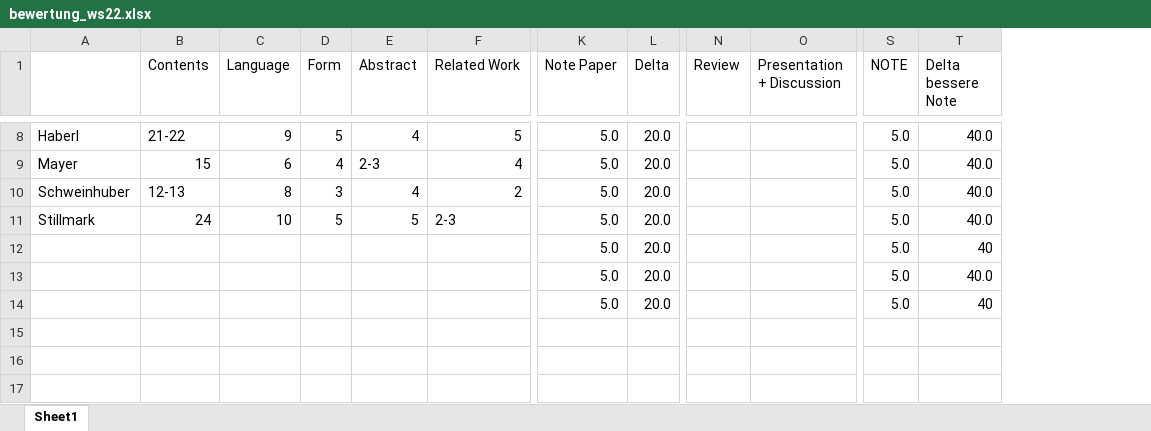
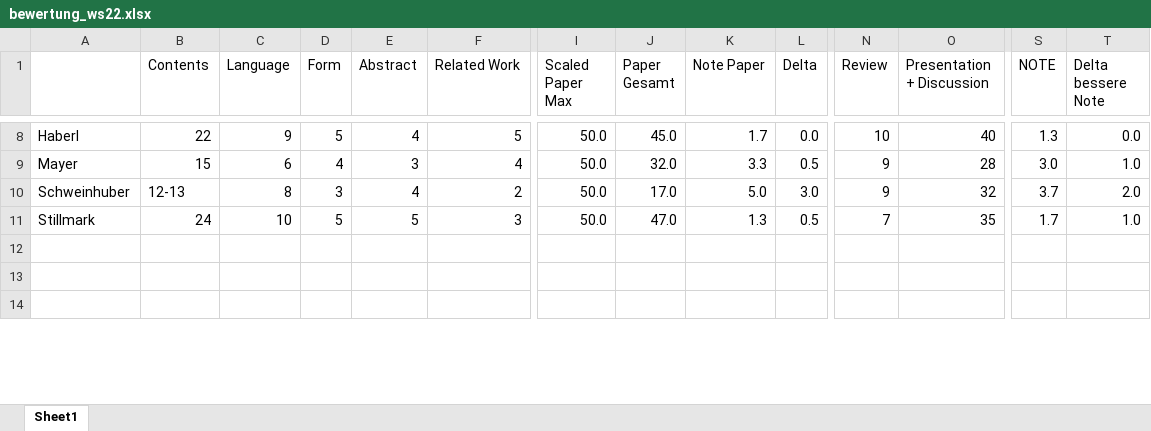
Before and after one commit to maxdos64/Seminars22, an Excel workbook: bewertung_ws22.xlsx, sheet Sheet1, drawn as a sheet; only a part is shown, gaps mark what is left out; values as stored, in another font and other column widths than the file's, no cell formats; removed rows and columns are numbered as before the commit, all else as after; rows hold the shown columns only; the diff covers the shown part only; the diff names each change by its address in the sheet, - before the commit and + after, or states it on an @@ line.

```diff
--- a/bewertung_ws22.xlsx (sheet Sheet1)
+++ b/bewertung_ws22.xlsx (sheet Sheet1)
@@ column I (Scaled Paper Max) unhidden, rows 8-11: all 50.0 @@
@@ column J (Paper Gesamt) unhidden, rows 8-11: 45.0 | 32.0 | 17.0 | 47.0 @@
-B8 (Contents): 21-22
+B8 (Contents): 22
-K8 (Note Paper): 5.0
+K8 (Note Paper): 1.7
-L8 (Delta): 20.0
+L8 (Delta): 0.0
-N8 (Review): (empty)
+N8 (Review): 10
-O8 (Presentation + Discussion): (empty)
+O8 (Presentation + Discussion): 40
-S8 (NOTE): 5.0
+S8 (NOTE): 1.3
-T8 (Delta bessere Note): 40.0
+T8 (Delta bessere Note): 0.0
-E9 (Abstract): 2-3
+E9 (Abstract): 3
-K9 (Note Paper): 5.0
+K9 (Note Paper): 3.3
-L9 (Delta): 20.0
+L9 (Delta): 0.5
-N9:N10 (Review): (empty)
+N9:N10 (Review): 9
-O9 (Presentation + Discussion): (empty)
+O9 (Presentation + Discussion): 28
-S9 (NOTE): 5.0
+S9 (NOTE): 3.0
-T9 (Delta bessere Note): 40.0
+T9 (Delta bessere Note): 1.0
-L10 (Delta): 20.0
+L10 (Delta): 3.0
-O10 (Presentation + Discussion): (empty)
+O10 (Presentation + Discussion): 32
-S10 (NOTE): 5.0
+S10 (NOTE): 3.7
-T10 (Delta bessere Note): 40.0
+T10 (Delta bessere Note): 2.0
-F11 (Related Work): 2-3
+F11 (Related Work): 3
-K11 (Note Paper): 5.0
+K11 (Note Paper): 1.3
-L11 (Delta): 20.0
+L11 (Delta): 0.5
-N11 (Review): (empty)
+N11 (Review): 7
-O11 (Presentation + Discussion): (empty)
+O11 (Presentation + Discussion): 35
-S11 (NOTE): 5.0
+S11 (NOTE): 1.7
-T11 (Delta bessere Note): 40.0
+T11 (Delta bessere Note): 1.0
-row 12:  |  |  |  |  |  | 5.0 | 20.0 |  |  | 5.0 | 40
@@ row 13 moved to row 26: 50.0 @@
-row 14:  |  |  |  |  |  | 5.0 | 20.0 |  |  | 5.0 | 40
```
Also changed, not shown: 10 added rows, 1 removed row and 89 edited cells elsewhere in this sheet, cell formats, formulas that keep their value, hidden cells.
